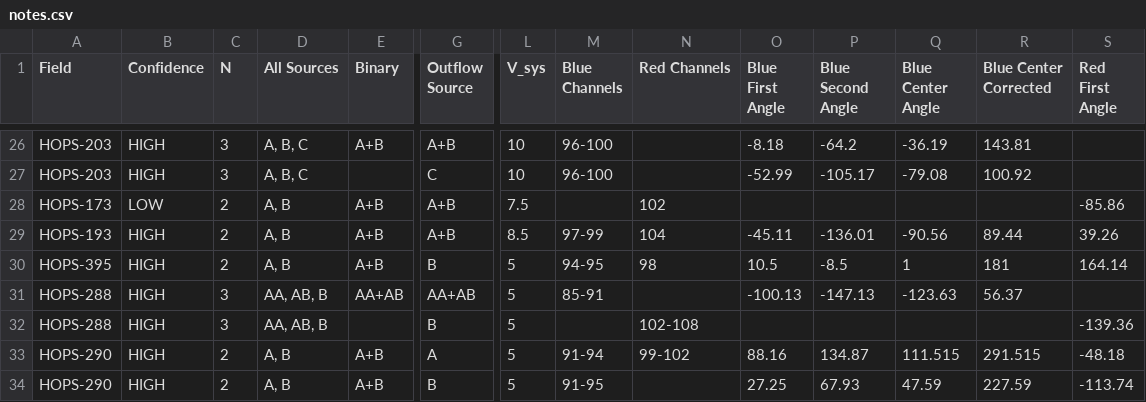
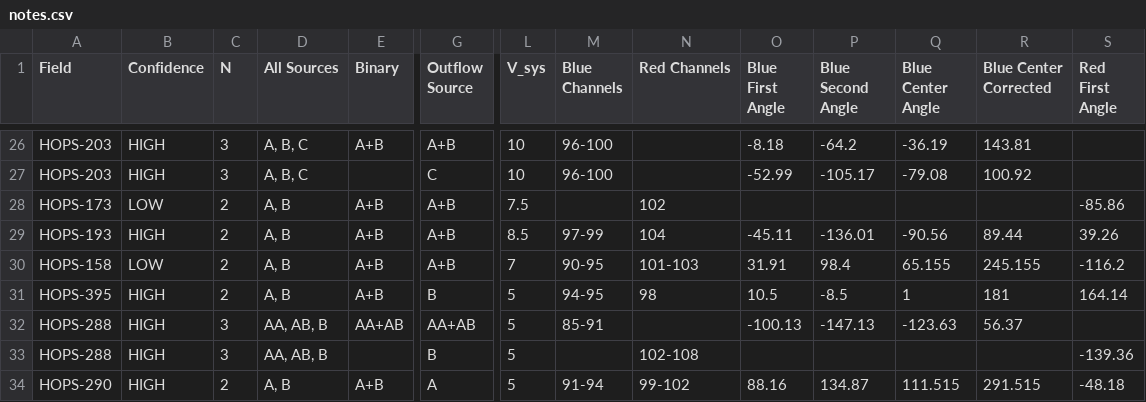
Before and after one commit to ryguy2k4/hops-research, a CSV file: data/input/notes.csv, drawn as a sheet; only a part is shown, gaps mark what is left out; the shorter side is filled out with more unchanged rows; rows hold the shown columns only; the diff names each change by its address in the sheet, - before the commit and + after, or states it on an @@ line.

```diff
--- a/data/input/notes.csv
+++ b/data/input/notes.csv
+row 30: HOPS-158 | LOW | 2 | A, B | A+B | A+B | 7 | 90-95 | 101-103 | 31.91 | 98.4 | 65.155 | 245.155 | -116.2
```
Also changed, not shown: data/output/data_by_field.csv, data/output/data_by_outflow.csv, 17 other files.
